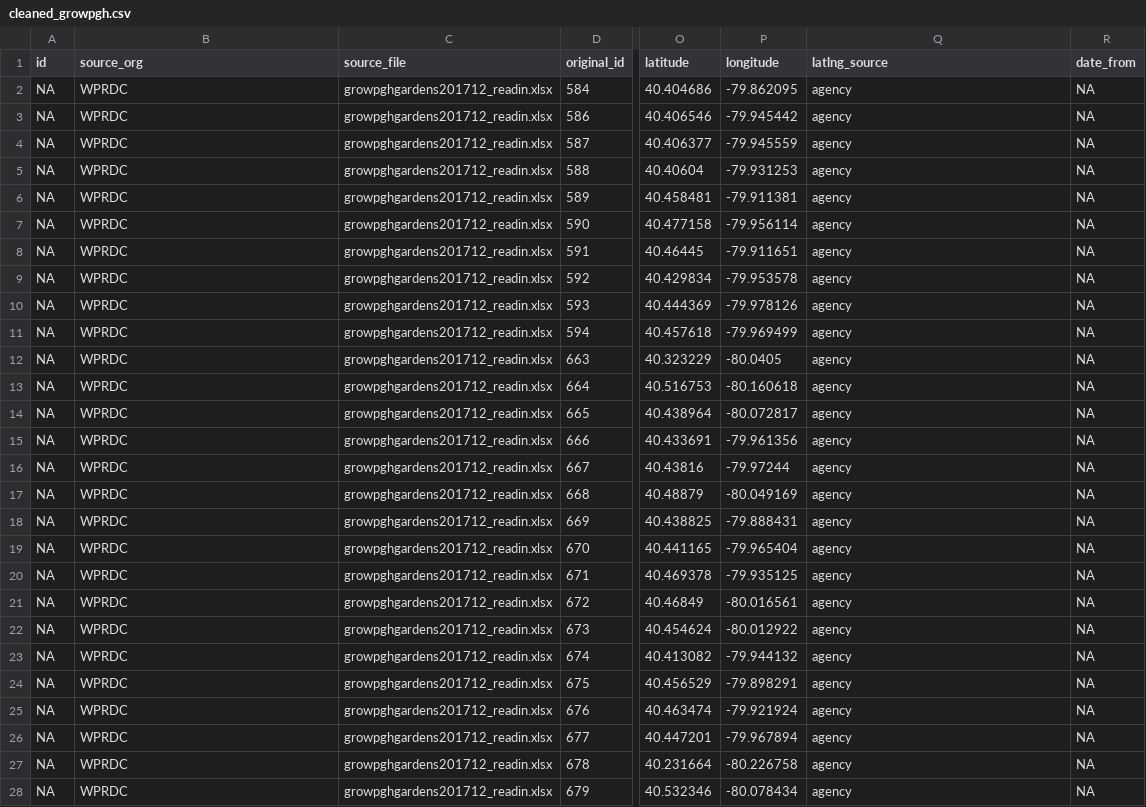
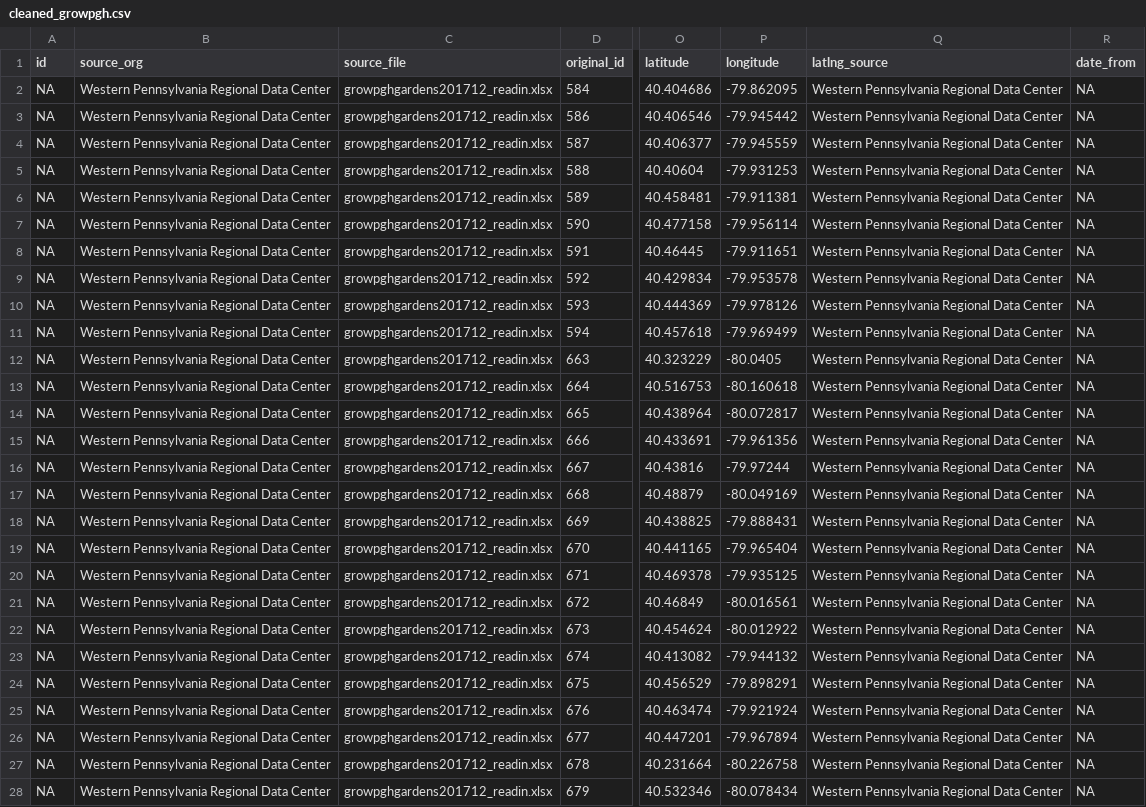
Before and after one commit to CodeForPittsburgh/food-access-map-data, a CSV file: food-data/Cleaned_data_files/cleaned_growpgh.csv, drawn as a sheet; only a part is shown, gaps mark what is left out; the diff covers the shown part only; the diff names each change by its address in the sheet, - before the commit and + after, or states it on an @@ line.

Commit message:
fix latlng agency name

```diff
--- a/food-data/Cleaned_data_files/cleaned_growpgh.csv
+++ b/food-data/Cleaned_data_files/cleaned_growpgh.csv
-B2:B28 (source_org): WPRDC
+B2:B28 (source_org): Western Pennsylvania Regional Data Center
-Q2:Q28 (latlng_source): agency
+Q2:Q28 (latlng_source): Western Pennsylvania Regional Data Center
```
Also changed, not shown: 106 edited cells elsewhere in this file, food-data/Cleaned_data_files/cleaned_agh_wic.csv, food-data/Cleaned_data_files/cleaned_pfpc_green_grocer.csv, 2 other files.
